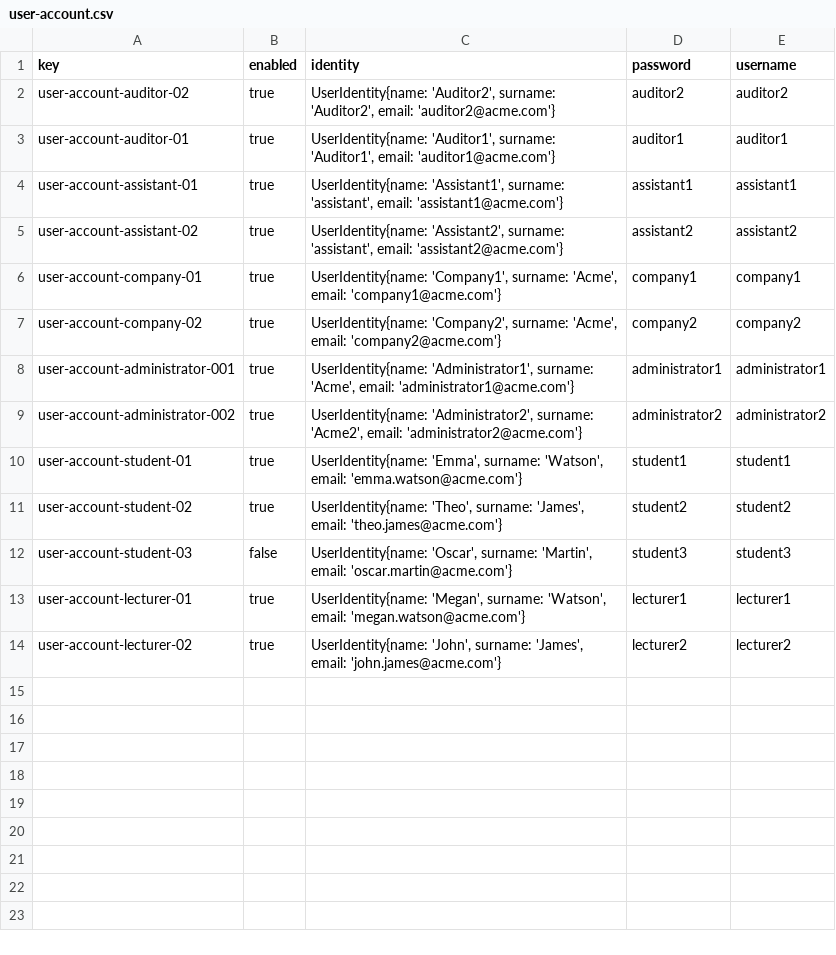
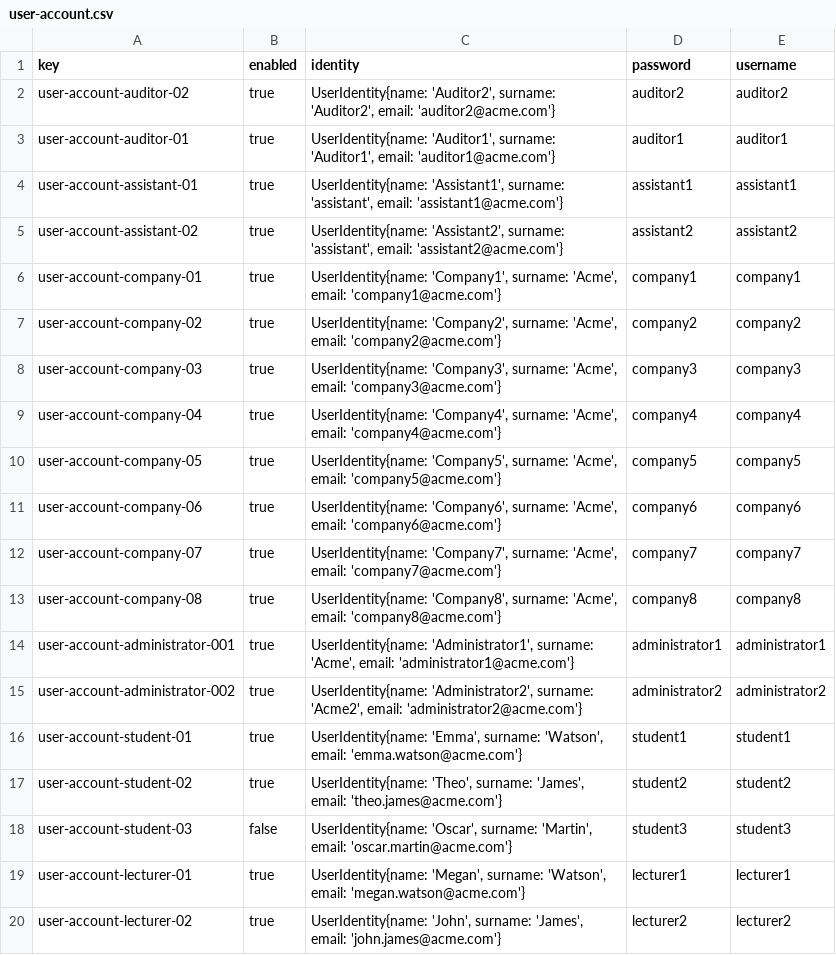
Before and after one commit to alepervaz/Acme-L3-D02, a CSV file: src/main/webapp/WEB-INF/resources/sample-data/user-account.csv, drawn as a sheet; the diff names each change by its address in the sheet, - before the commit and + after, or states it on an @@ line.

Commit message:
fix(update): Fix bugs deliverable 2 and 3 #57
Arreglado errores en company.

```diff
--- a/src/main/webapp/WEB-INF/resources/sample-data/user-account.csv
+++ b/src/main/webapp/WEB-INF/resources/sample-data/user-account.csv
+row 8: user-account-company-03 | true | UserIdentity{name: 'Company3', surname: 'Acme', email: 'company3@acme.com'} | company3 | company3
+row 9: user-account-company-04 | true | UserIdentity{name: 'Company4', surname: 'Acme', email: 'company4@acme.com'} | company4 | company4
+row 10: user-account-company-05 | true | UserIdentity{name: 'Company5', surname: 'Acme', email: 'company5@acme.com'} | company5 | company5
+row 11: user-account-company-06 | true | UserIdentity{name: 'Company6', surname: 'Acme', email: 'company6@acme.com'} | company6 | company6
+row 12: user-account-company-07 | true | UserIdentity{name: 'Company7', surname: 'Acme', email: 'company7@acme.com'} | company7 | company7
+row 13: user-account-company-08 | true | UserIdentity{name: 'Company8', surname: 'Acme', email: 'company8@acme.com'} | company8 | company8
```
Also changed, not shown: src/main/webapp/WEB-INF/resources/sample-data/Company.csv, 7 other files.
